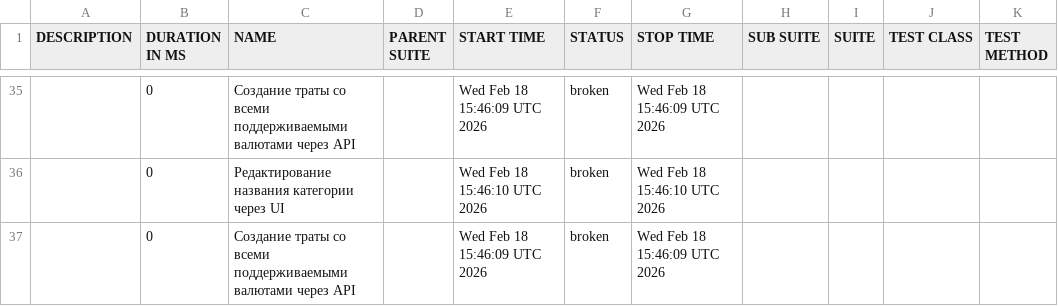
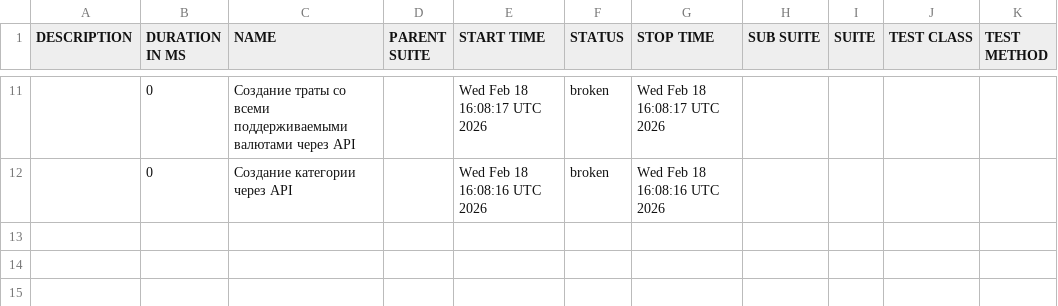
Before and after one commit to Ryabtsev-Kirill-QA/niffler-py-st3, a CSV file: data/suites.csv, drawn as a sheet; only a part is shown, gaps mark what is left out; the diff covers the shown part only.

```diff
--- a/data/suites.csv
+++ b/data/suites.csv
@@ -35,3 +11,2 @@
-"","0","Создание траты со всеми поддерживаемыми валютами через API","","Wed Feb 18 15:46:09 UTC 2026","broken","Wed Feb 18 15:46:09 UTC 2026","","","",""
-"","0","Редактирование названия категории через UI","","Wed Feb 18 15:46:10 UTC 2026","broken","Wed Feb 18 15:46:10 UTC 2026","","","",""
-"","0","Создание траты со всеми поддерживаемыми валютами через API","","Wed Feb 18 15:46:09 UTC 2026","broken","Wed Feb 18 15:46:09 UTC 2026","","","",""
+"","0","Создание траты со всеми поддерживаемыми валютами через API","","Wed Feb 18 16:08:17 UTC 2026","broken","Wed Feb 18 16:08:17 UTC 2026","","","",""
+"","0","Создание категории через API","","Wed Feb 18 16:08:16 UTC 2026","broken","Wed Feb 18 16:08:16 UTC 2026","","","",""
```
Also changed, not shown: 24 removed rows and 24 edited cells elsewhere in this file, 38 other files.
